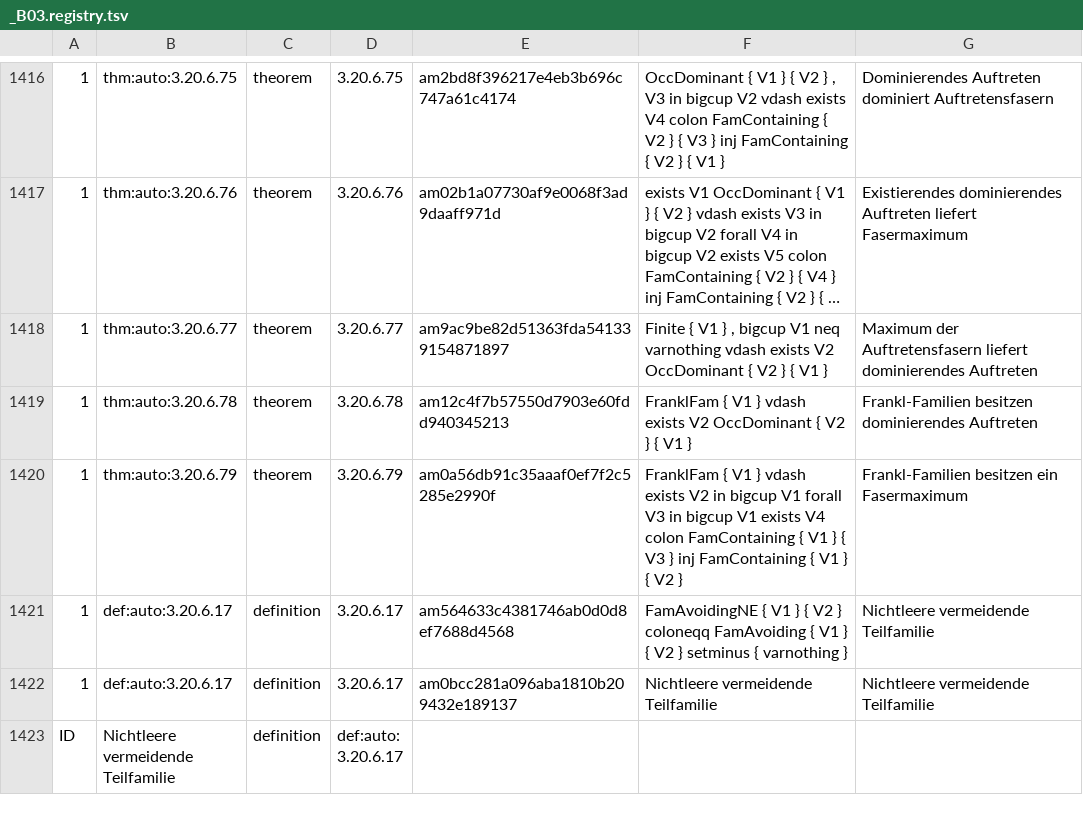
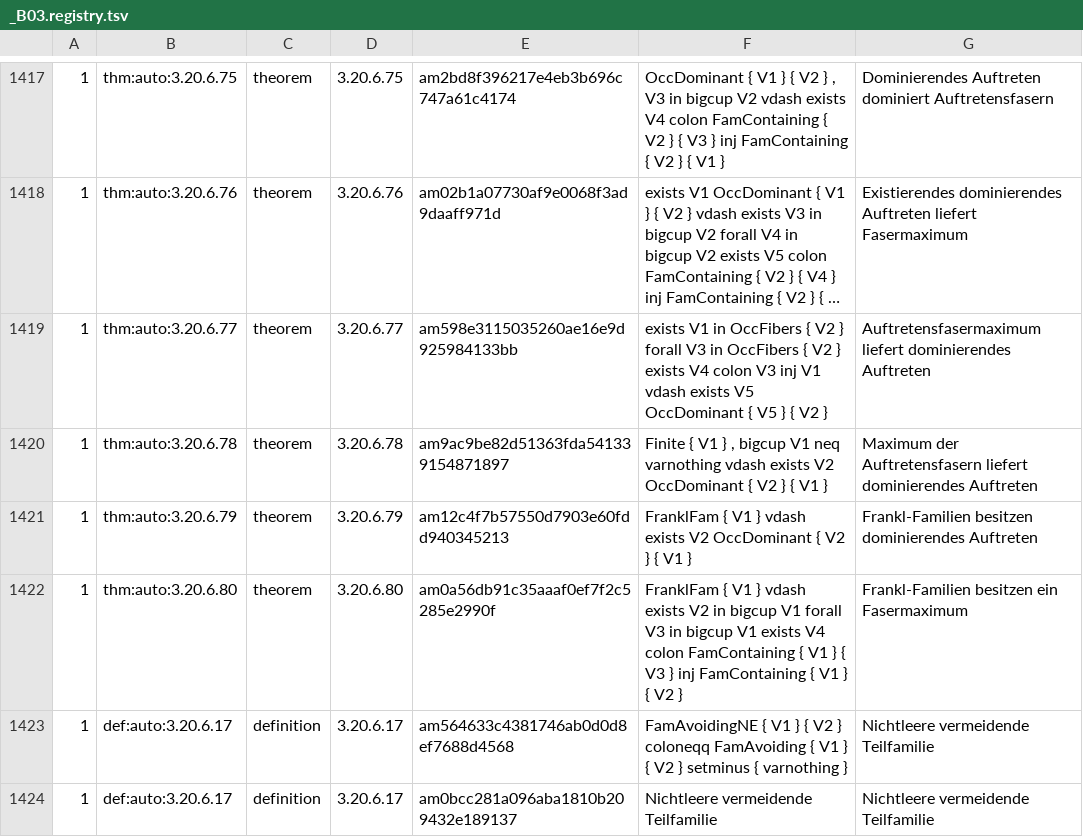
Before and after one commit to Losbarthos/Die-Grundlagen-der-Mathematik, a TSV file: registry/_B03.registry.tsv, drawn as a sheet; only a part is shown, gaps mark what is left out; the shorter side is filled out with more unchanged rows; long unchanged cells end in …; addresses are those after the commit; the diff covers the shown part only; the diff names each change by its address in the sheet, - before the commit and + after, or states it on an @@ line.

```diff
--- a/registry/_B03.registry.tsv
+++ b/registry/_B03.registry.tsv
-E1419: am9ac9be82d51363fda541339154871897
+E1419: am598e3115035260ae16e9d925984133bb
-F1419: Finite { V1 } , bigcup V1 neq varnothing vdash exists V2 OccDominant { V2 } { V1 }
+F1419: exists V1 in OccFibers { V2 } forall V3 in OccFibers { V2 } exists V4 colon V3 inj V1 vdash exists V5 OccDominant { V5 } { V2 }
-G1419: Maximum der Auftretensfasern liefert dominierendes…
+G1419: Auftretensfasermaximum liefert dominierendes…
-E1420: am12c4f7b57550d7903e60fdd940345213
+E1420: am9ac9be82d51363fda541339154871897
-F1420: FranklFam { V1 } vdash exists…
+F1420: Finite { V1 } , bigcup V1 neq varnothing vdash exists…
-G1420: Frankl-Familien besitzen dominierendes Auftreten
+G1420: Maximum der Auftretensfasern liefert dominierendes Auftreten
-E1421: am0a56db91c35aaaf0ef7f2c5285e2990f
+E1421: am12c4f7b57550d7903e60fdd940345213
-F1421: …exists V2 in bigcup V1 forall V3 in bigcup V1 exists V4 colon FamContaining { V1 } { V3 } inj FamContaining { V1 } { V2 }
+F1421: …exists V2 OccDominant { V2 } { V1 }
-G1421: Frankl-Familien besitzen ein Fasermaximum
+G1421: Frankl-Familien besitzen dominierendes Auftreten
+row 1422: 1 | thm:auto:3.20.6.80 | theorem | 3.20.6.80 | am0a56db91c35aaaf0ef7f2c5285e2990f | FranklFam { V1 } vdash exists V2 in bigcup V1 forall V3 in bigcup V1 exists V4 colon FamContaining { V1 } { V3 } inj FamContaining { V1 } { V2 } | Frankl-Familien besitzen ein Fasermaximum
```
Also changed, not shown: 2 added rows, 1 removed row and 21 edited cells elsewhere in this file, 1 other file.
